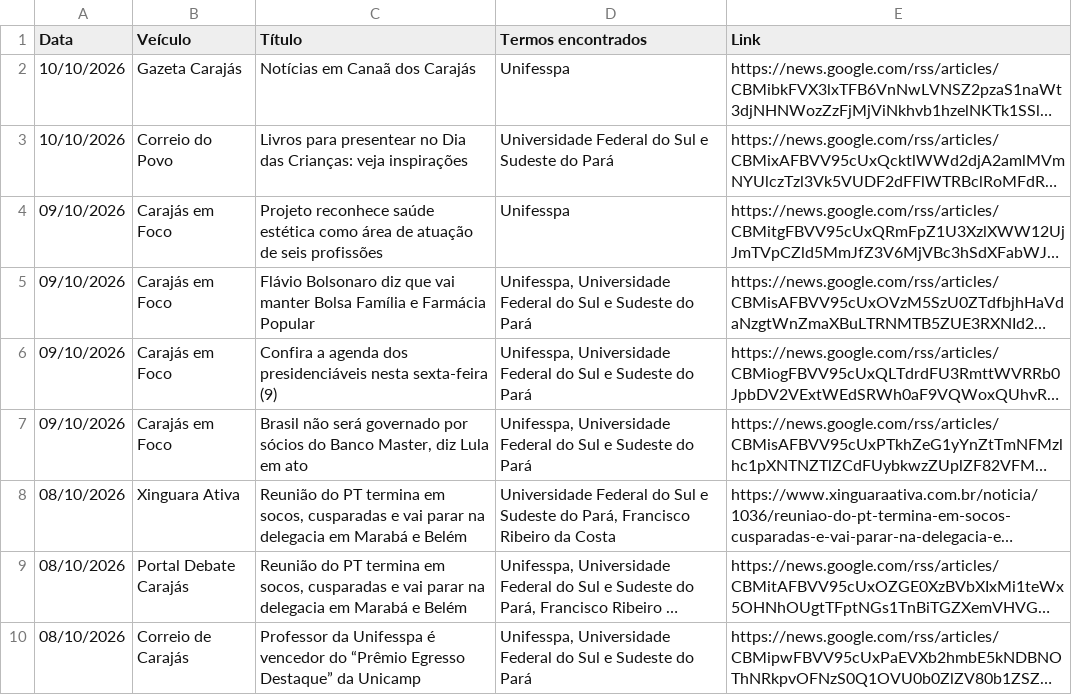
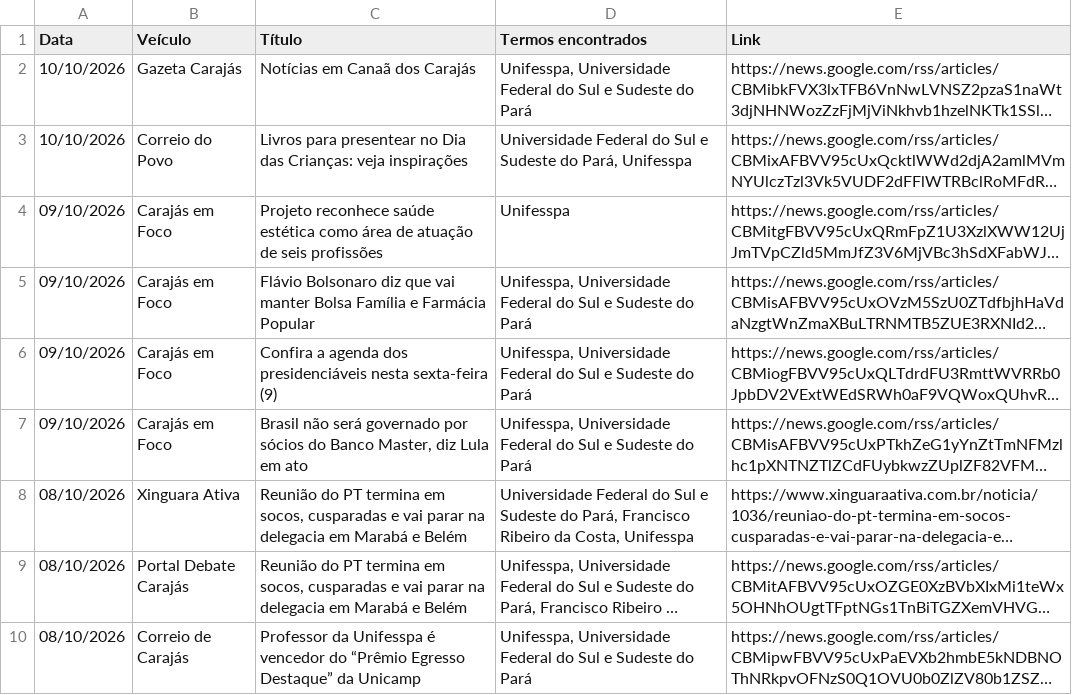
Before and after one commit to unifesspa-ascom/clipping, a CSV file: dados/clipping.csv, drawn as a sheet; only a part is shown; long unchanged cells end in …; the diff names each change by its address in the sheet, - before the commit and + after, or states it on an @@ line.

```diff
--- a/dados/clipping.csv
+++ b/dados/clipping.csv
-D2 (Termos encontrados): Unifesspa
+D2 (Termos encontrados): Unifesspa, Universidade Federal do Sul e Sudeste do Pará
-D3 (Termos encontrados): …Sudeste do Pará
+D3 (Termos encontrados): …Sudeste do Pará, Unifesspa
-D8 (Termos encontrados): …Ribeiro da Costa
+D8 (Termos encontrados): …Ribeiro da Costa, Unifesspa
```
Also changed, not shown: 1 other file.
